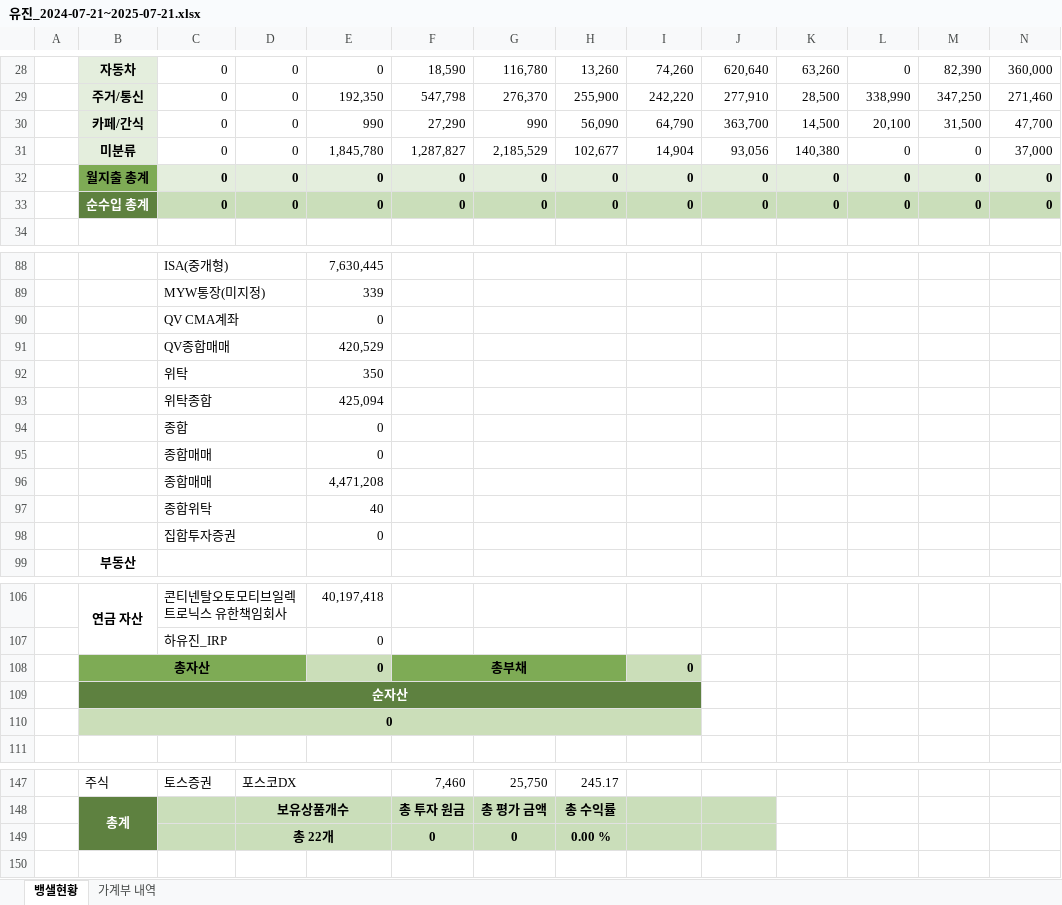
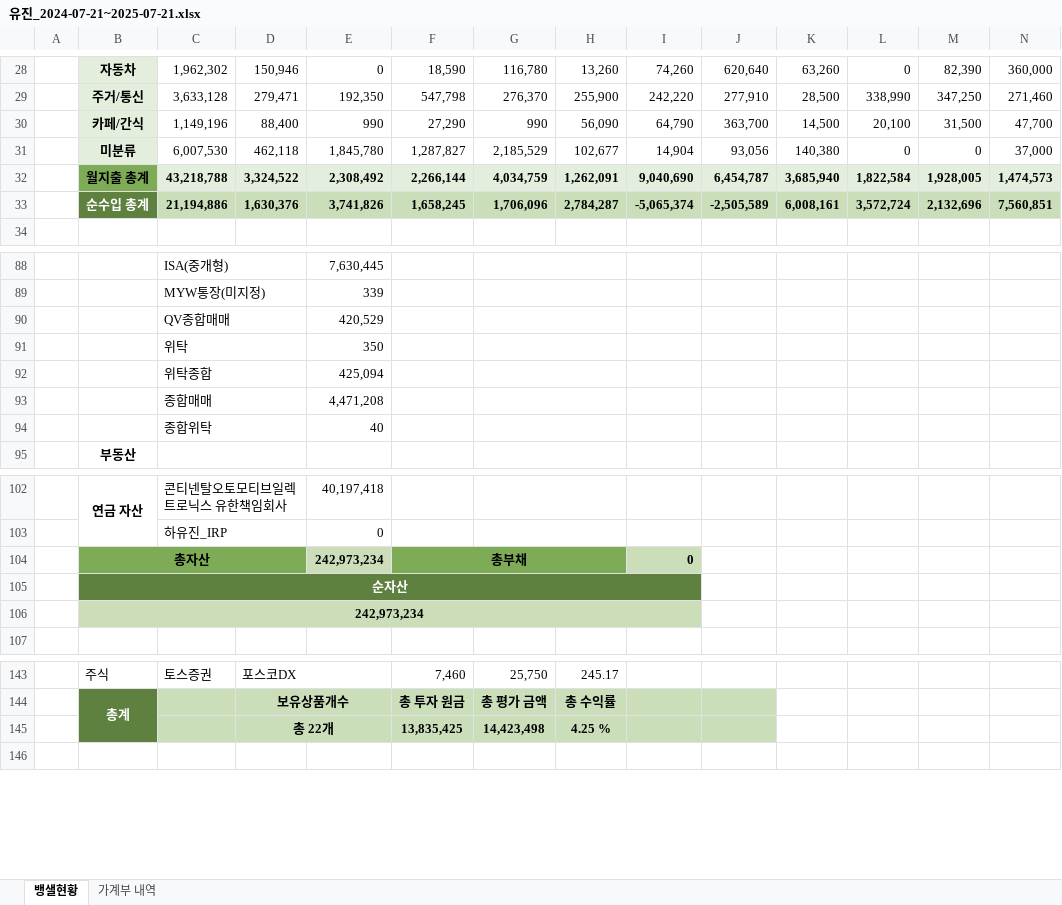
Before and after one commit to saewon1000/csw, an Excel workbook: account_book/지출내역/유진_2024-07-21~2025-07-21.xlsx, sheet 뱅샐현황, drawn as a sheet; only a part is shown, gaps mark what is left out; values as stored, in another font and other column widths than the file's, no borders; removed rows and columns are numbered as before the commit, all else as after; rows hold the shown columns only; the diff covers the shown part only; the diff names each change by its address in the sheet, - before the commit and + after, or states it on an @@ line.

```diff
--- a/account_book/지출내역/유진_2024-07-21~2025-07-21.xlsx (sheet 뱅샐현황)
+++ b/account_book/지출내역/유진_2024-07-21~2025-07-21.xlsx (sheet 뱅샐현황)
-C28: 0
+C28: 1,962,302
-D28: 0
+D28: 150,946
-C29: 0
+C29: 3,633,128
-D29: 0
+D29: 279,471
-C30: 0
+C30: 1,149,196
-D30: 0
+D30: 88,400
-C31: 0
+C31: 6,007,530
-D31: 0
+D31: 462,118
-row 32:  | 월지출 총계 | 0 | 0 | 0 | 0 | 0 | 0 | 0 | 0 | 0 | 0 | 0 | 0
-row 33:  | 순수입 총계 | 0 | 0 | 0 | 0 | 0 | 0 | 0 | 0 | 0 | 0 | 0 | 0
+row 32:  | 월지출 총계 | 43,218,788 | 3,324,522 | 2,308,492 | 2,266,144 | 4,034,759 | 1,262,091 | 9,040,690 | 6,454,787 | 3,685,940 | 1,822,584 | 1,928,005 | 1,474,573
+row 33:  | 순수입 총계 | 21,194,886 | 1,630,376 | 3,741,826 | 1,658,245 | 1,706,096 | 2,784,287 | -5,065,374 | -2,505,589 | 6,008,161 | 3,572,724 | 2,132,696 | 7,560,851
-row 90:  |  | QV CMA계좌 |  | 0
-row 94:  |  | 종합 |  | 0
-row 95:  |  | 종합매매 |  | 0
-row 98:  |  | 집합투자증권 |  | 0
-E104: 0
+E104: 242,973,234
-B106: 0
+B106: 242,973,234
-row 149:  |  |  | 총 22개 |  | 0 | 0 | 0.00 %
+row 145:  |  |  | 총 22개 |  | 13,835,425 | 14,423,498 | 4.25 %
```
Also changed, not shown: 1 added row, 1 removed row and 30 edited cells elsewhere in this sheet, formulas that keep their value, account_book/가계부.xlsm.
